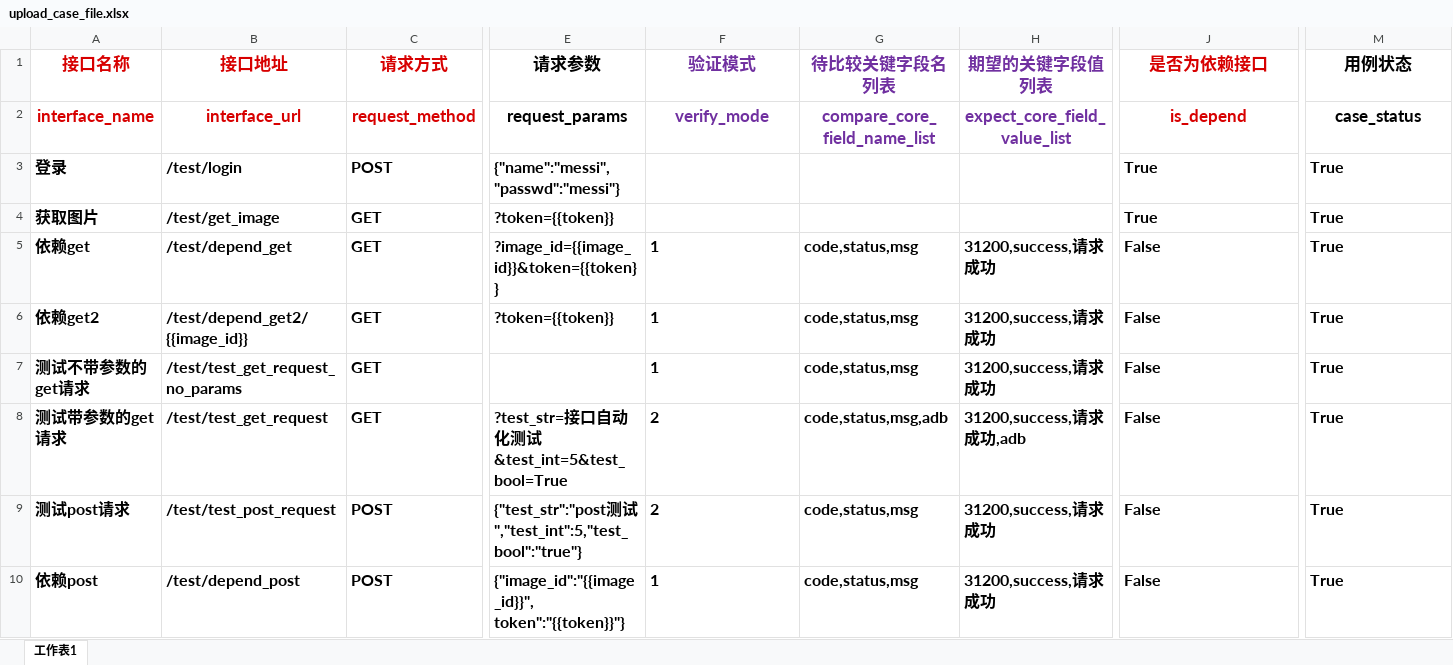
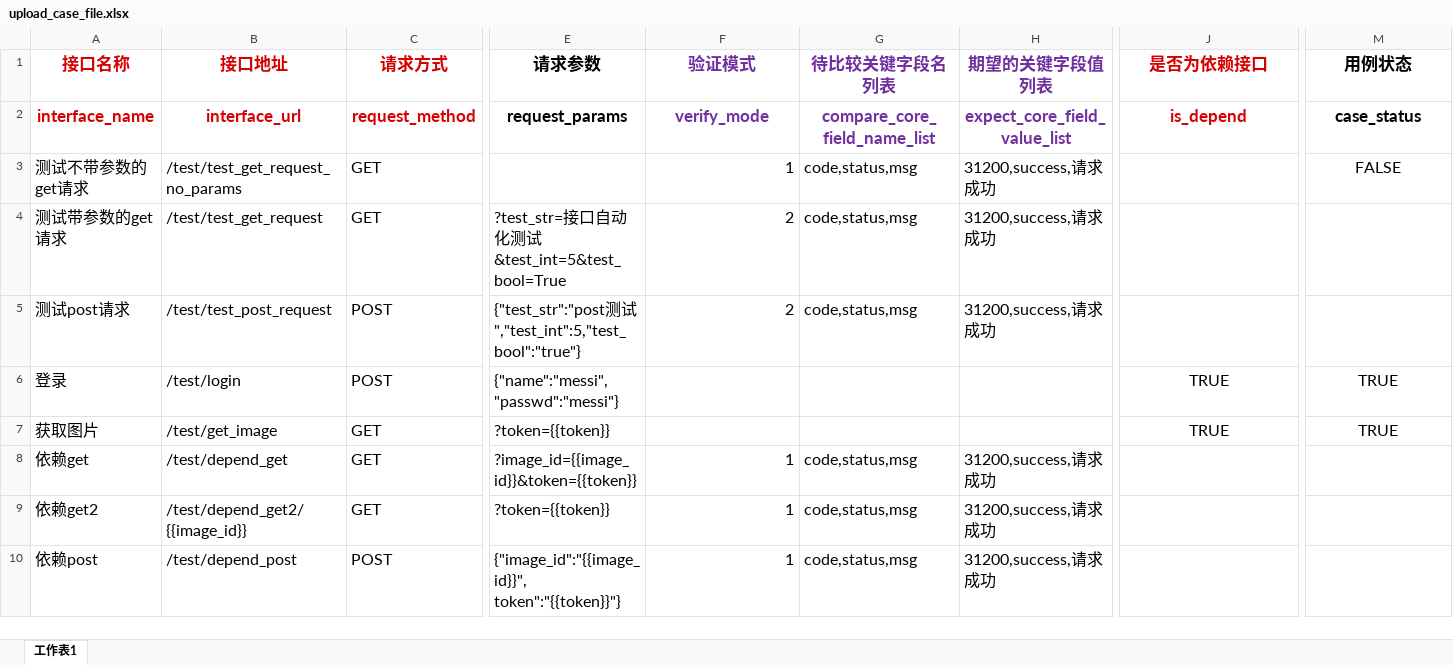
Before and after one commit to micllo/pythonApi, an Excel workbook: tmp/upload_case_file.xlsx, sheet 工作表1, drawn as a sheet; only a part is shown, gaps mark what is left out; values as stored, in another font and other column widths than the file's, no borders; removed rows and columns are numbered as before the commit, all else as after; rows hold the shown columns only; the diff covers the shown part only; the diff names each change by its address in the sheet, - before the commit and + after, or states it on an @@ line.

```diff
--- a/tmp/upload_case_file.xlsx (sheet 工作表1)
+++ b/tmp/upload_case_file.xlsx (sheet 工作表1)
+row 3: 测试不带参数的get请求 | /test/test_get_request_no_params | GET |  | 1 | code,status,msg | 31200,success,请求成功 |  | FALSE
+row 4: 测试带参数的get请求 | /test/test_get_request | GET | ?test_str=接口自动化测试&test_int=5&test_bool=True | 2 | code,status,msg | 31200,success,请求成功
+row 5: 测试post请求 | /test/test_post_request | POST | {"test_str":"post测试","test_int":5,"test_bool":"true"} | 2 | code,status,msg | 31200,success,请求成功
-A6:E6 bold: on
+A6:E6 bold: off
-J6:J7 (是否为依赖接口): True
+J6:J7 (是否为依赖接口): TRUE
-J6:M7 bold: on
+J6:M7 bold: off
-J6:J7 alignment: left
+J6:J7 alignment: center
-M6:M7 (用例状态): True
+M6:M7 (用例状态): TRUE
-M6:M7 alignment: left
+M6:M7 alignment: center
-A7:C9 bold: on
+A7:C9 bold: off
-E7 bold: on
+E7 bold: off
-E8:H9 bold: on
+E8:H9 bold: off
-F8:F9 alignment: left
+F8:F9 alignment: right
-J8:J9 (是否为依赖接口): False
+J8:J9 (是否为依赖接口): (empty)
-M8:M9 (用例状态): True
+M8:M9 (用例状态): (empty)
-row 7: 测试不带参数的get请求 | /test/test_get_request_no_params | GET |  | 1 | code,status,msg | 31200,success,请求成功 | False | True
-row 8: 测试带参数的get请求 | /test/test_get_request | GET | ?test_str=接口自动化测试&test_int=5&test_bool=True | 2 | code,status,msg,adb | 31200,success,请求成功,adb | False | True
-row 9: 测试post请求 | /test/test_post_request | POST | {"test_str":"post测试","test_int":5,"test_bool":"true"} | 2 | code,status,msg | 31200,success,请求成功 | False | True
-A10:H10 bold: on
+A10:H10 bold: off
-F10 alignment: left
+F10 alignment: right
-J10 (是否为依赖接口): False
+J10 (是否为依赖接口): (empty)
-M10 (用例状态): True
+M10 (用例状态): (empty)
```
Also changed, not shown: cell formats elsewhere in this sheet, 7 other files.
